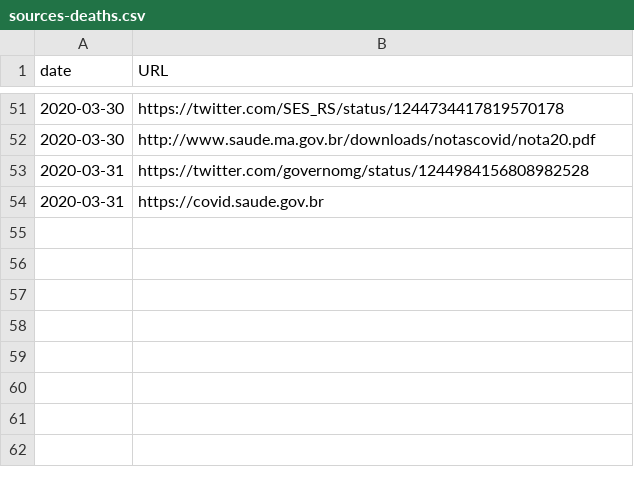
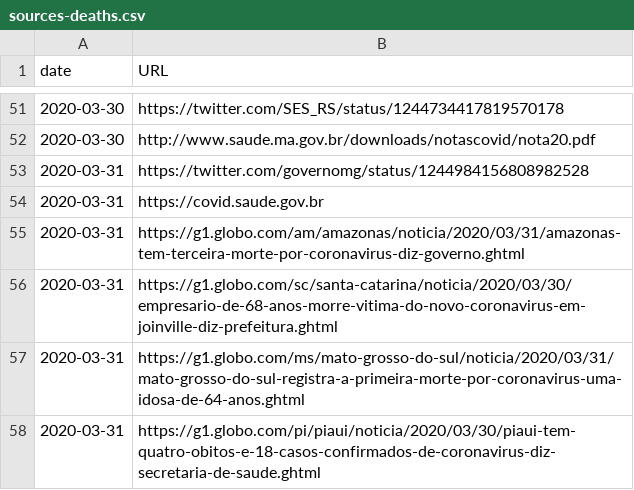
Before and after one commit to wcota/covid19br, a CSV file: sources-deaths.csv, drawn as a sheet; only a part is shown, gaps mark what is left out; the diff names each change by its address in the sheet, - before the commit and + after, or states it on an @@ line.

Commit message:
update deaths

```diff
--- a/sources-deaths.csv
+++ b/sources-deaths.csv
+row 55: 2020-03-31 | https://g1.globo.com/am/amazonas/noticia/2020/03/31/amazonas-tem-terceira-morte-por-coronavirus-diz-governo.ghtml
+row 56: 2020-03-31 | https://g1.globo.com/sc/santa-catarina/noticia/2020/03/30/empresario-de-68-anos-morre-vitima-do-novo-coronavirus-em-joinville-diz-prefeitura.ghtml
+row 57: 2020-03-31 | https://g1.globo.com/ms/mato-grosso-do-sul/noticia/2020/03/31/mato-grosso-do-sul-registra-a-primeira-morte-por-coronavirus-uma-idosa-de-64-anos.ghtml
+row 58: 2020-03-31 | https://g1.globo.com/pi/piaui/noticia/2020/03/30/piaui-tem-quatro-obitos-e-18-casos-confirmados-de-coronavirus-diz-secretaria-de-saude.ghtml
```
Also changed, not shown: cases-brazil-cities.csv, cases-gps.csv.
